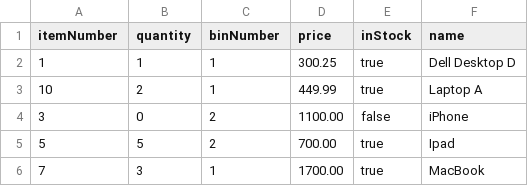
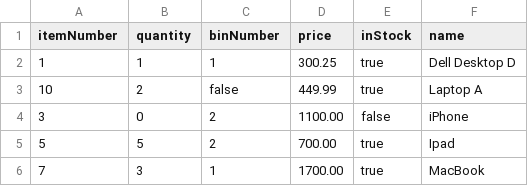
Before and after one commit to lisashulhina/JavaProject, a CSV file: JavaProject/src/main/java/Items.csv, drawn as a sheet; the diff names each change by its address in the sheet, - before the commit and + after, or states it on an @@ line.

```diff
--- a/JavaProject/src/main/java/Items.csv
+++ b/JavaProject/src/main/java/Items.csv
-C3 (binNumber): 1
+C3 (binNumber): false
```
Also changed, not shown: 7 other files.
